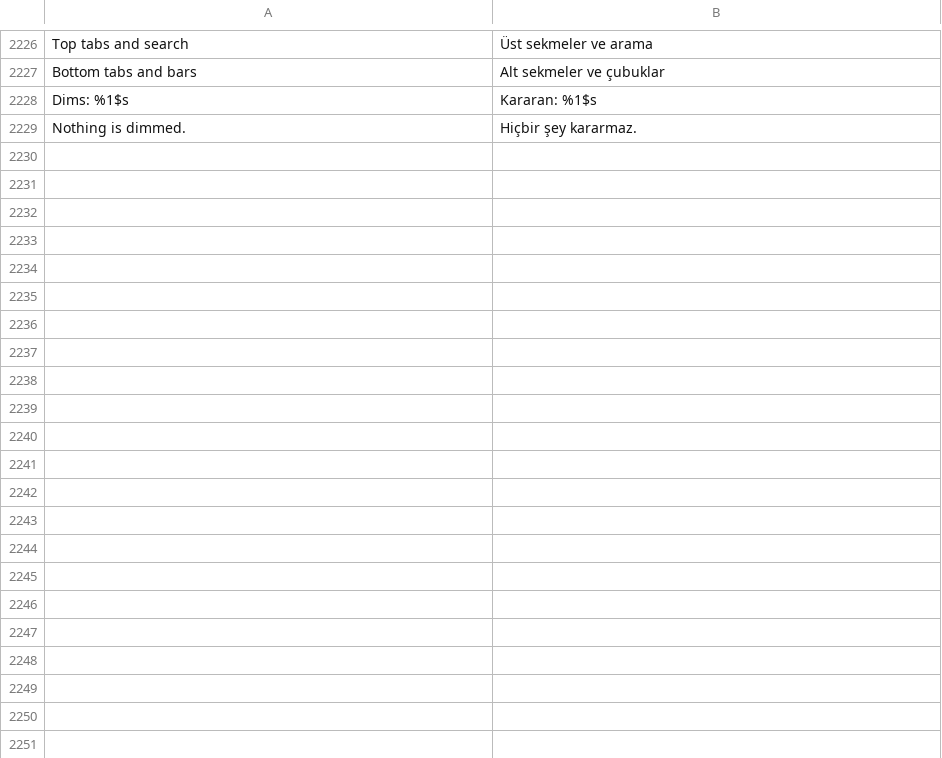
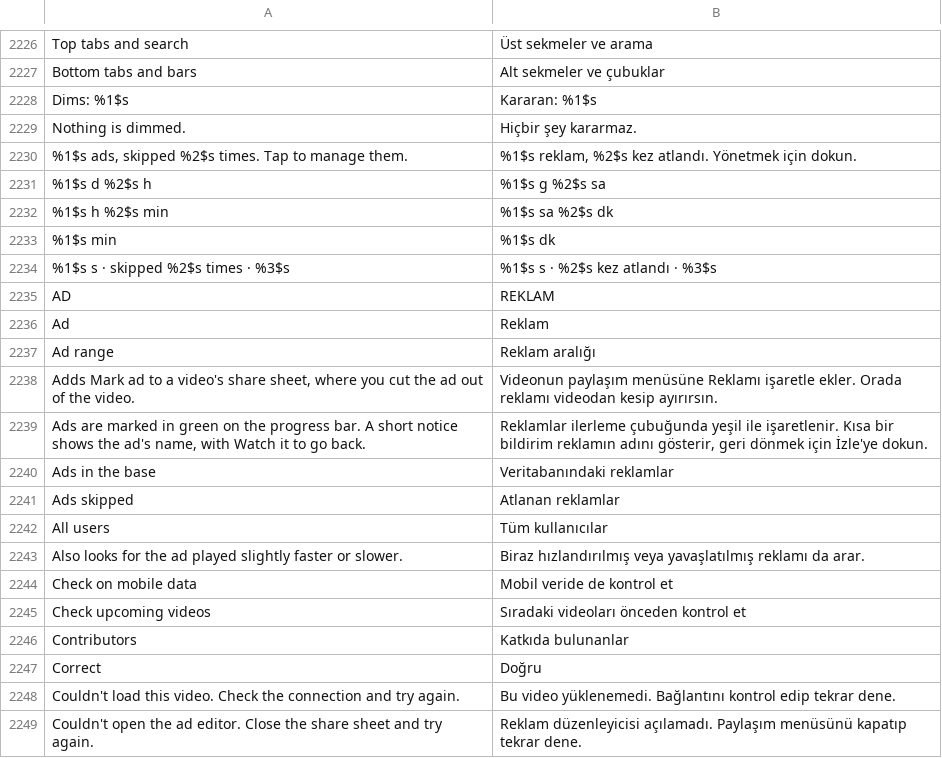
Before and after one commit to icysymmetra/tiktok-patches-for-morphe, a TSV file: extensions/tiktok/src/main/l10n/tr.tsv, drawn as a sheet; only a part is shown, gaps mark what is left out; the diff covers the shown part only.

```diff
--- a/extensions/tiktok/src/main/l10n/tr.tsv
+++ b/extensions/tiktok/src/main/l10n/tr.tsv
@@ -2229 +2229,21 @@ Dims: %1$s	Kararan: %1$s
 Nothing is dimmed.	Hiçbir şey kararmaz.
+%1$s ads, skipped %2$s times. Tap to manage them.	%1$s reklam, %2$s kez atlandı. Yönetmek için dokun.
+%1$s d %2$s h	%1$s g %2$s sa
+%1$s h %2$s min	%1$s sa %2$s dk
+%1$s min	%1$s dk
+%1$s s · skipped %2$s times · %3$s	%1$s s · %2$s kez atlandı · %3$s
+AD	REKLAM
+Ad	Reklam
+Ad range	Reklam aralığı
+Adds Mark ad to a video's share sheet, where you cut the ad out of the video.	Videonun paylaşım menüsüne Reklamı işaretle ekler. Orada reklamı videodan kesip ayırırsın.
+Ads are marked in green on the progress bar. A short notice shows the ad's name, with Watch it to go back.	Reklamlar ilerleme çubuğunda yeşil ile işaretlenir. Kısa bir bildirim reklamın adını gösterir, geri dönmek için İzle'ye dokun.
+Ads in the base	Veritabanındaki reklamlar
+Ads skipped	Atlanan reklamlar
+All users	Tüm kullanıcılar
+Also looks for the ad played slightly faster or slower.	Biraz hızlandırılmış veya yavaşlatılmış reklamı da arar.
+Check on mobile data	Mobil veride de kontrol et
+Check upcoming videos	Sıradaki videoları önceden kontrol et
+Contributors	Katkıda bulunanlar
+Correct	Doğru
+Couldn't load this video. Check the connection and try again.	Bu video yüklenemedi. Bağlantını kontrol edip tekrar dene.
+Couldn't open the ad editor. Close the share sheet and try again.	Reklam düzenleyicisi açılamadı. Paylaşım menüsünü kapatıp tekrar dene.
```
Also changed, not shown: 55 added rows elsewhere in this file, extensions/tiktok/src/main/l10n/az.tsv, extensions/tiktok/src/main/l10n/de.tsv, 55 other files.
